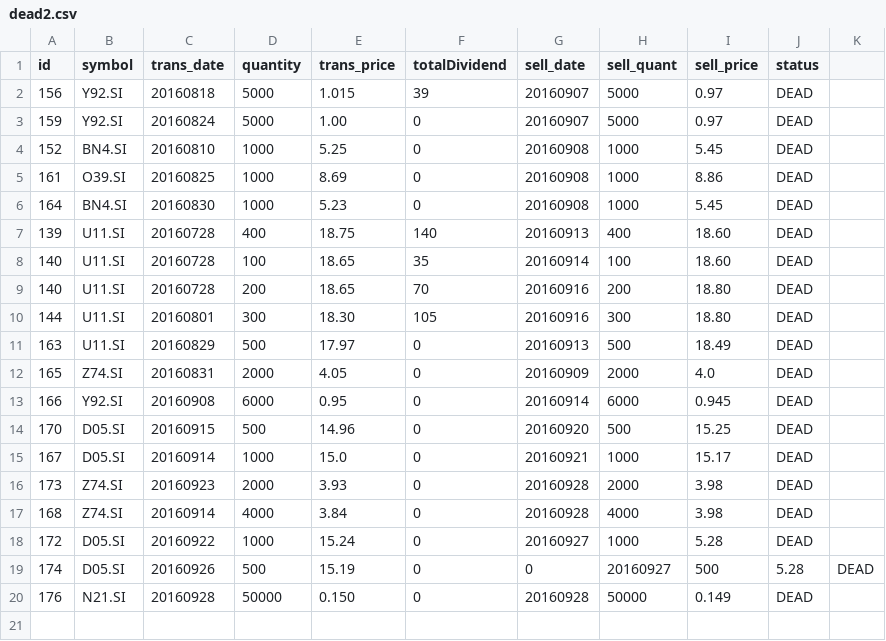
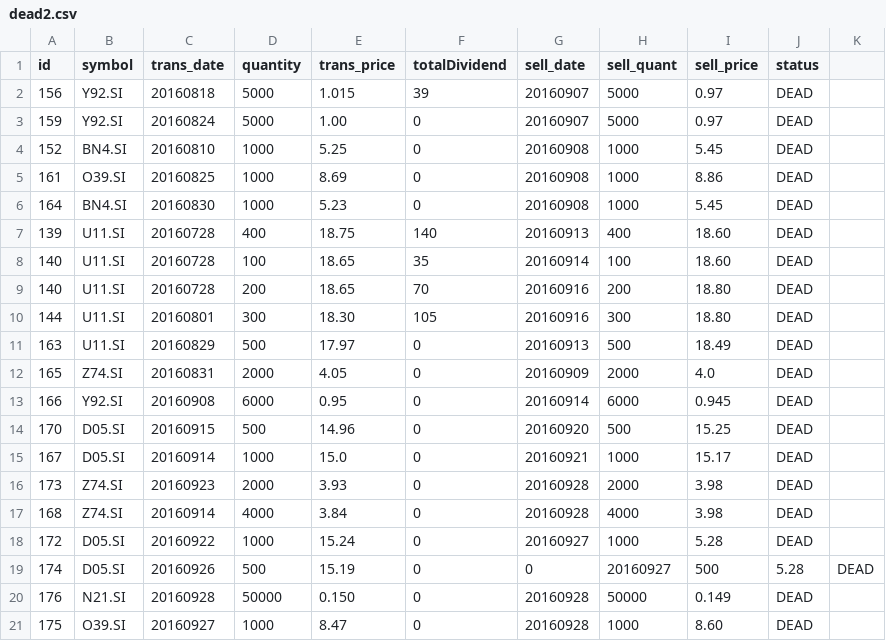
Before and after one commit to ozyxzzzss/git_csv, a CSV file: dead2.csv, drawn as a sheet; the diff names each change by its address in the sheet, - before the commit and + after, or states it on an @@ line.

Commit message:
Update dead2.csv

```diff
--- a/dead2.csv
+++ b/dead2.csv
+row 21: 175 | O39.SI | 20160927 | 1000 | 8.47 | 0 | 20160928 | 1000 | 8.60 | DEAD
```
